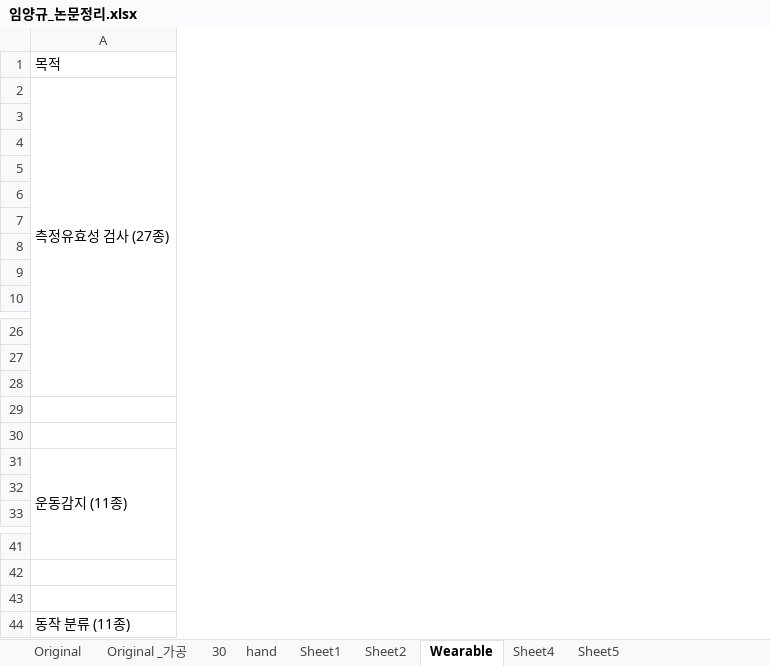
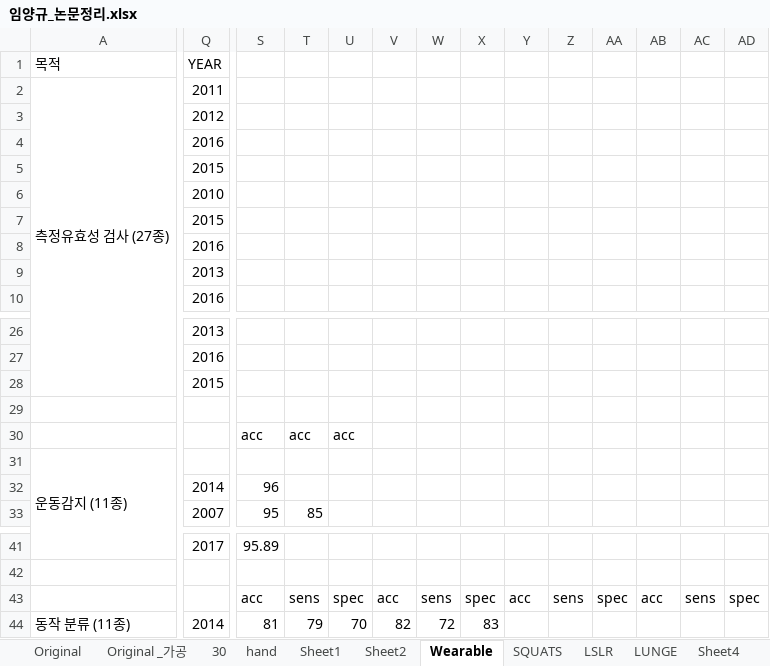
Before and after one commit to younghochai/motion-matrix, an Excel workbook: 임양규_논문정리.xlsx, sheet Wearable, drawn as a sheet; only a part is shown, gaps mark what is left out; values as stored, in another font and other column widths than the file's, no cell formats; rows hold the shown columns only; the diff covers the shown part only; the diff names each change by its address in the sheet, - before the commit and + after, or states it on an @@ line.

```diff
--- a/임양규_논문정리.xlsx (sheet Wearable)
+++ b/임양규_논문정리.xlsx (sheet Wearable)
+sheet tab: SQUATS
+sheet tab: LSLR
+sheet tab: LUNGE
+column Q (YEAR), rows 2-10: 2011 | 2012 | 2016 | 2015 | 2010 | 2015 | 2016 | 2013 | 2016; rows 26-33: 2013 | 2016 | 2015 |  |  |  | 2014 | 2007; rows 41-44: 2017 |  |  | 2014
+column S, rows 30-33: acc |  | 96 | 95; rows 41-44: 95.89 |  | acc | 81
+column T, rows 30-33: acc |  |  | 85; rows 43-44: sens | 79
+column U, row 30: acc; rows 43-44: spec | 70
+column V, rows 43-44: acc | 82
+column W, rows 43-44: sens | 72
+column X, rows 43-44: spec | 83
+column Y, row 43: acc
+column Z, row 43: sens
+column AA, row 43: spec
+column AB, row 43: acc
+column AC, row 43: sens
+column AD, row 43: spec
-row 30: (empty)
+row 30:  |  | acc | acc | acc
-row 43: (empty)
+row 43:  |  | acc | sens | spec | acc | sens | spec | acc | sens | spec | acc | sens | spec
```
Also changed, not shown: 1 added column elsewhere in this sheet, cell formats, charts or pictures.
